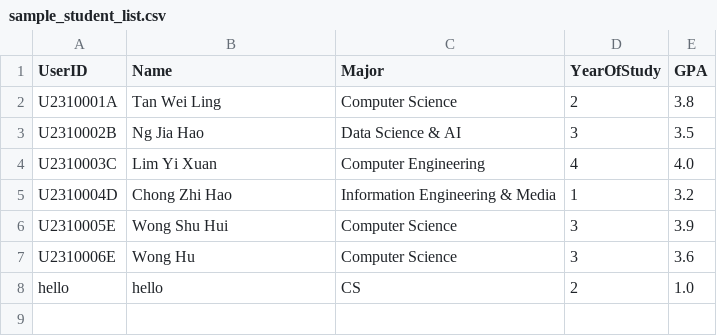
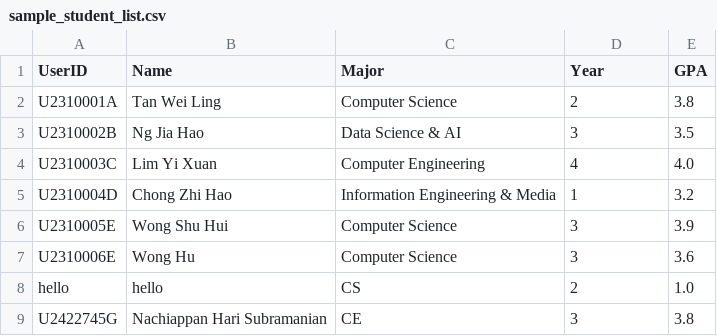
Before and after one commit to AY25-26-Sem-1-SC2002-SDDA-Group-1/sc2002-oop-assignment, a CSV file: sample_student_list.csv, drawn as a sheet.

```diff
--- a/sample_student_list.csv
+++ b/sample_student_list.csv
@@ -1,2 +1,2 @@
-UserID,Name,Major,YearOfStudy,GPA
+UserID,Name,Major,Year,GPA
 U2310001A,Tan Wei Ling,Computer Science,2,3.8
@@ -8 +8,2 @@ U2310006E,Wong Hu,Computer Science,3,3.6
 hello,hello,CS,2,1.0
+U2422745G,Nachiappan Hari Subramanian,CE,3,3.8
```
Also changed, not shown: sample_company_representative_list.csv, 9 other files.
